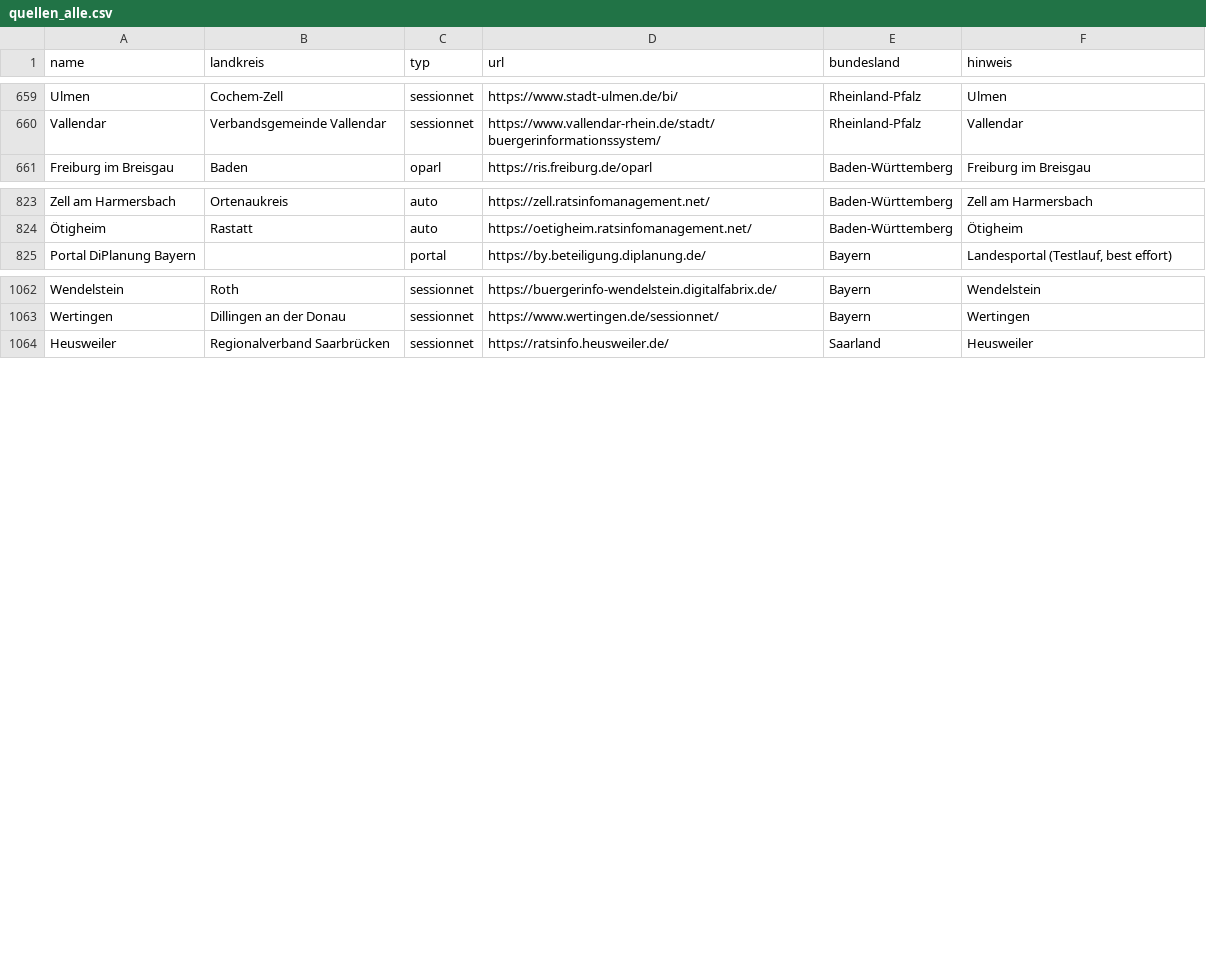
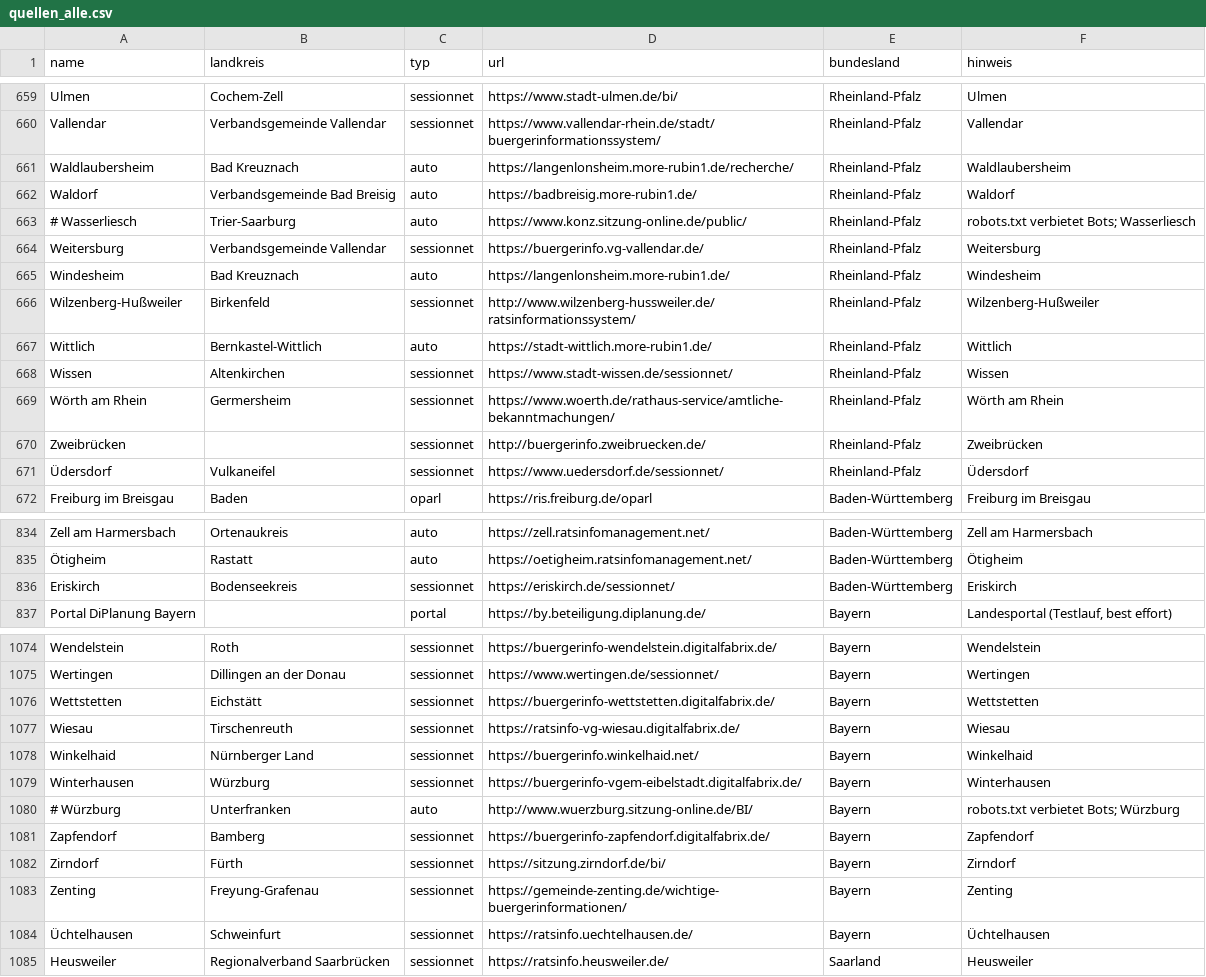
Before and after one commit to raphaelosanti/Aufstellungsbeschl-sse-f-r-Photovoltaikanlagen, a CSV file: quellen_alle.csv, drawn as a sheet; only a part is shown, gaps mark what is left out; the diff covers the shown part only.

```diff
--- a/quellen_alle.csv
+++ b/quellen_alle.csv
@@ -660,2 +660,13 @@ Ulmen,Cochem-Zell,sessionnet,https://www.stadt-ulmen.de/bi/,Rheinland-Pfalz,Ulme
 Vallendar,Verbandsgemeinde Vallendar,sessionnet,https://www.vallendar-rhein.de/stadt/buergerinformationssystem/,Rheinland-Pfalz,Vallendar
+Waldlaubersheim,Bad Kreuznach,auto,https://langenlonsheim.more-rubin1.de/recherche/,Rheinland-Pfalz,Waldlaubersheim
+Waldorf,Verbandsgemeinde Bad Breisig,auto,https://badbreisig.more-rubin1.de/,Rheinland-Pfalz,Waldorf
+# Wasserliesch,Trier-Saarburg,auto,https://www.konz.sitzung-online.de/public/,Rheinland-Pfalz,robots.txt verbietet Bots; Wasserliesch
+Weitersburg,Verbandsgemeinde Vallendar,sessionnet,https://buergerinfo.vg-vallendar.de/,Rheinland-Pfalz,Weitersburg
+Windesheim,Bad Kreuznach,auto,https://langenlonsheim.more-rubin1.de/,Rheinland-Pfalz,Windesheim
+Wilzenberg-Hußweiler,Birkenfeld,sessionnet,http://www.wilzenberg-hussweiler.de/ratsinformationssystem/,Rheinland-Pfalz,Wilzenberg-Hußweiler
+Wittlich,Bernkastel-Wittlich,auto,https://stadt-wittlich.more-rubin1.de/,Rheinland-Pfalz,Wittlich
+Wissen,Altenkirchen,sessionnet,https://www.stadt-wissen.de/sessionnet/,Rheinland-Pfalz,Wissen
+Wörth am Rhein,Germersheim,sessionnet,https://www.woerth.de/rathaus-service/amtliche-bekanntmachungen/,Rheinland-Pfalz,Wörth am Rhein
+Zweibrücken,,sessionnet,http://buergerinfo.zweibruecken.de/,Rheinland-Pfalz,Zweibrücken
+Üdersdorf,Vulkaneifel,sessionnet,https://www.uedersdorf.de/sessionnet/,Rheinland-Pfalz,Üdersdorf
 Freiburg im Breisgau,Baden,oparl,https://ris.freiburg.de/oparl,Baden-Württemberg,Freiburg im Breisgau
@@ -824,2 +835,3 @@ Zell am Harmersbach,Ortenaukreis,auto,https://zell.ratsinfomanagement.net/,Baden
 Ötigheim,Rastatt,auto,https://oetigheim.ratsinfomanagement.net/,Baden-Württemberg,Ötigheim
+Eriskirch,Bodenseekreis,sessionnet,https://eriskirch.de/sessionnet/,Baden-Württemberg,Eriskirch
 Portal DiPlanung Bayern,,portal,https://by.beteiligung.diplanung.de/,Bayern,"Landesportal (Testlauf, best effort)"
@@ -1063,2 +1075,11 @@ Wendelstein,Roth,sessionnet,https://buergerinfo-wendelstein.digitalfabrix.de/,Ba
 Wertingen,Dillingen an der Donau,sessionnet,https://www.wertingen.de/sessionnet/,Bayern,Wertingen
+Wettstetten,Eichstätt,sessionnet,https://buergerinfo-wettstetten.digitalfabrix.de/,Bayern,Wettstetten
+Wiesau,Tirschenreuth,sessionnet,https://ratsinfo-vg-wiesau.digitalfabrix.de/,Bayern,Wiesau
+Winkelhaid,Nürnberger Land,sessionnet,https://buergerinfo.winkelhaid.net/,Bayern,Winkelhaid
+Winterhausen,Würzburg,sessionnet,https://buergerinfo-vgem-eibelstadt.digitalfabrix.de/,Bayern,Winterhausen
+# Würzburg,Unterfranken,auto,http://www.wuerzburg.sitzung-online.de/BI/,Bayern,robots.txt verbietet Bots; Würzburg
+Zapfendorf,Bamberg,sessionnet,https://buergerinfo-zapfendorf.digitalfabrix.de/,Bayern,Zapfendorf
+Zirndorf,Fürth,sessionnet,https://sitzung.zirndorf.de/bi/,Bayern,Zirndorf
+Zenting,Freyung-Grafenau,sessionnet,https://gemeinde-zenting.de/wichtige-buergerinformationen/,Bayern,Zenting
+Üchtelhausen,Schweinfurt,sessionnet,https://ratsinfo.uechtelhausen.de/,Bayern,Üchtelhausen
 Heusweiler,Regionalverband Saarbrücken,sessionnet,https://ratsinfo.heusweiler.de/,Saarland,Heusweiler
```
Also changed, not shown: 19 edited cells elsewhere in this file, entdeckung/betreiber.csv, 3 other files.
